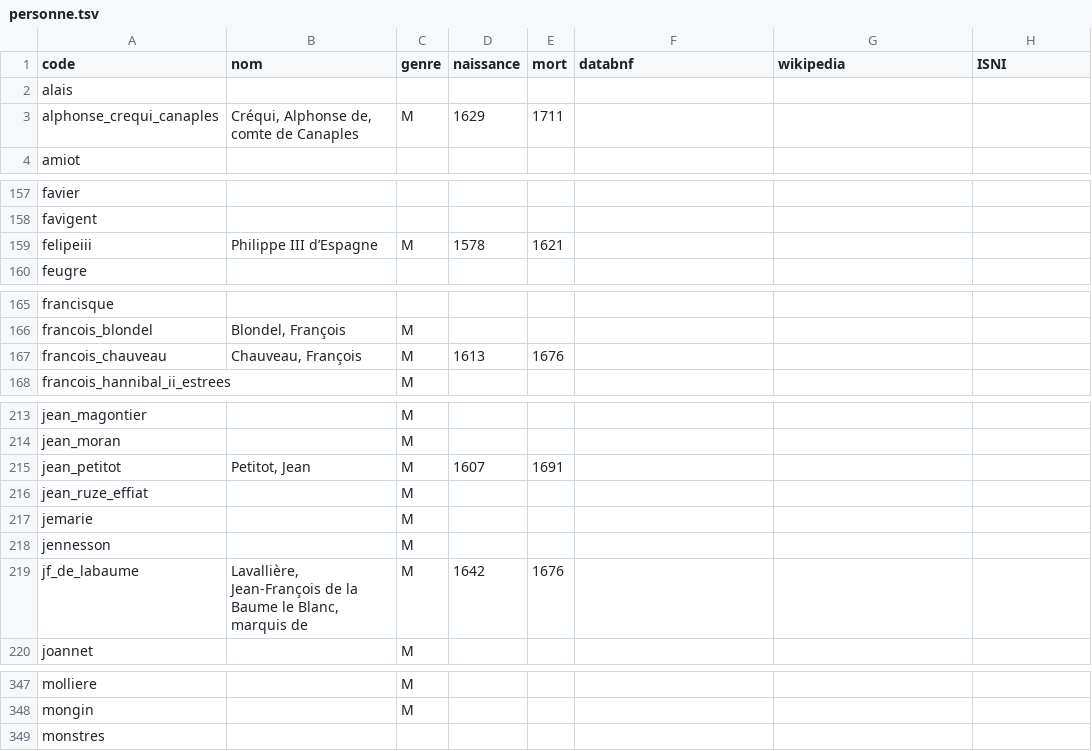
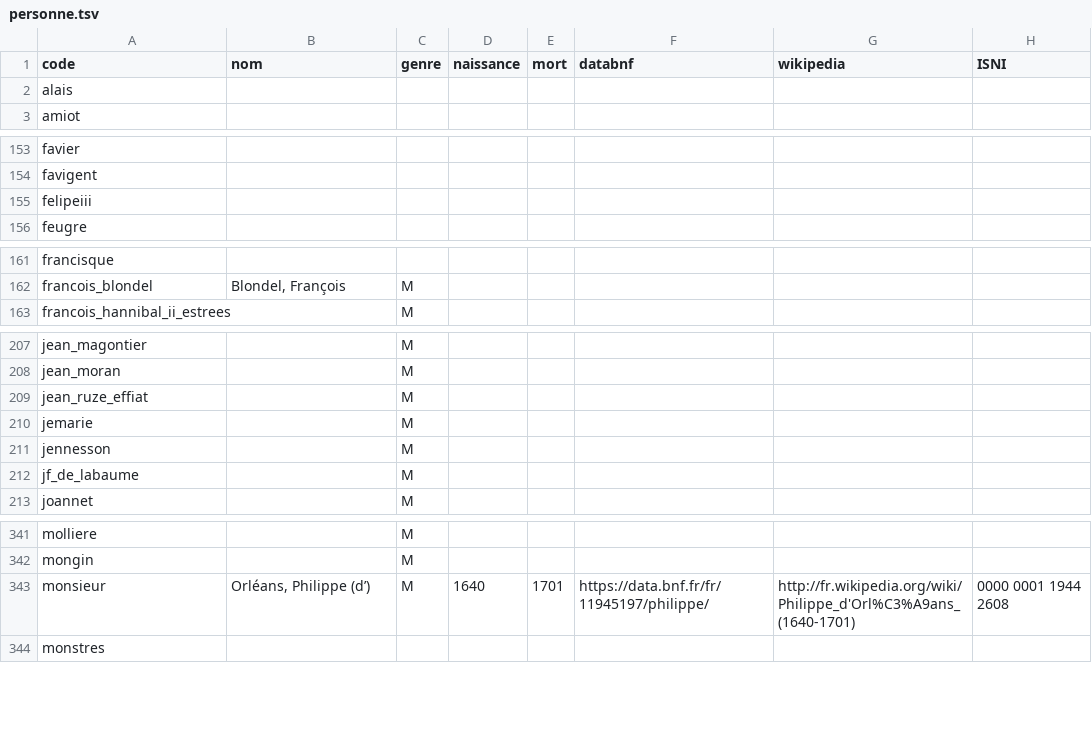
Before and after one commit to fetes17/merveilles17, a TSV file: index/personne.tsv, drawn as a sheet; only a part is shown, gaps mark what is left out; the diff covers the shown part only.

```diff
--- a/index/personne.tsv
+++ b/index/personne.tsv
@@ -2,3 +2,2 @@ code	nom	genre	naissance	mort	databnf	wikipedia	ISNI
 alais							
-alphonse_crequi_canaples	Créqui, Alphonse de, comte de Canaples	M	1629	1711			
 amiot							
@@ -158,3 +154,3 @@ favier
 favigent							
-felipeiii	Philippe III d’Espagne	M	1578	1621			
+felipeiii							
 feugre							
@@ -166,3 +162,2 @@ francisque
 francois_blondel	Blondel, François	M					
-francois_chauveau	Chauveau, François	M	1613	1676			
 francois_hannibal_ii_estrees		M					
@@ -214,3 +208,2 @@ jean_magontier		M
 jean_moran		M					
-jean_petitot	Petitot, Jean	M	1607	1691			
 jean_ruze_effiat		M					
@@ -218,3 +211,3 @@ jemarie		M
 jennesson		M					
-jf_de_labaume	Lavallière, Jean-François de la Baume le Blanc, marquis de	M	1642	1676			
+jf_de_labaume		M					
 joannet		M					
@@ -348,2 +342,3 @@ molliere		M
 mongin		M					
+monsieur	Orléans, Philippe (d’)	M	1640	1701	https://data.bnf.fr/fr/11945197/philippe/	http://fr.wikipedia.org/wiki/Philippe_d'Orl%C3%A9ans_(1640-1701)	0000 0001 1944 2608
 monstres							
```
Also changed, not shown: 2 added rows, 8 removed rows and 7 edited cells elsewhere in this file, 1 other file.
